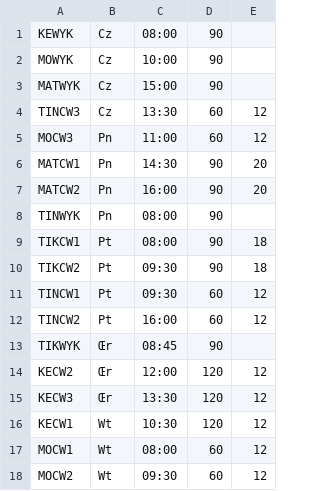
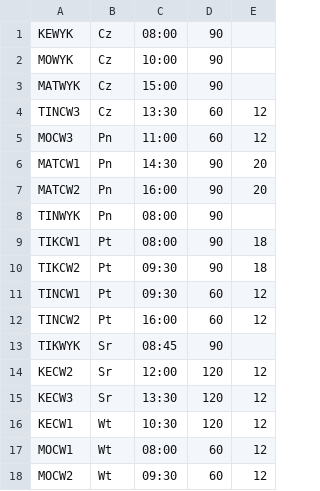
Before and after one commit to rrobsonm/MetodyOptymalizacji, a CSV file: plikiTestowe/classes_easy.csv, drawn as a sheet; the diff names each change by its address in the sheet, - before the commit and + after, or states it on an @@ line.

Commit message:
Update classes_easy.csv

```diff
--- a/plikiTestowe/classes_easy.csv
+++ b/plikiTestowe/classes_easy.csv
-B13:B15: Œr
+B13:B15: Sr
```
